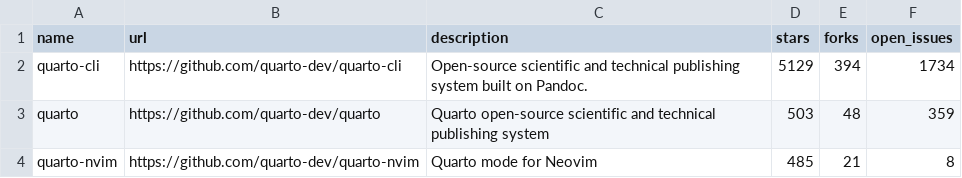
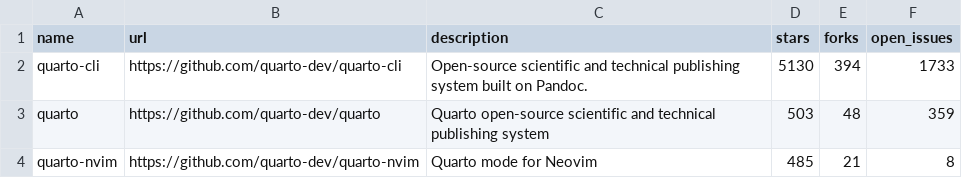
Before and after one commit to mablan/sandbox, a CSV file: 01-monitoring-quarto-repos/quarto_repos.csv, drawn as a sheet; only a part is shown.

```diff
--- a/01-monitoring-quarto-repos/quarto_repos.csv
+++ b/01-monitoring-quarto-repos/quarto_repos.csv
@@ -1,3 +1,3 @@
 name,url,description,stars,forks,open_issues
-quarto-cli,https://github.com/quarto-dev/quarto-cli,Open-source scientific and technical publishing system built on Pandoc.,5129,394,1734
+quarto-cli,https://github.com/quarto-dev/quarto-cli,Open-source scientific and technical publishing system built on Pandoc.,5130,394,1733
 quarto,https://github.com/quarto-dev/quarto,Quarto open-source scientific and technical publishing system,503,48,359
```
Also changed, not shown: 1 other file.
